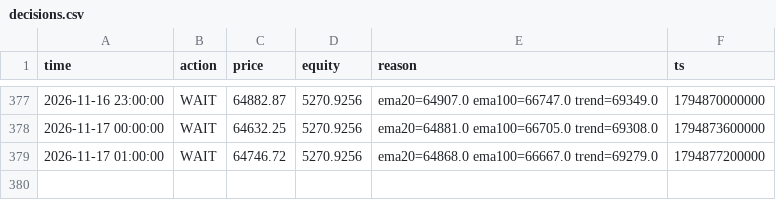
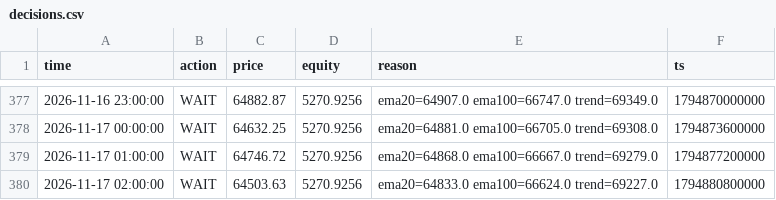
Before and after one commit to mtarvecha660-lgtm/btc-paper-live, a CSV file: live/state/ema_cross/decisions.csv, drawn as a sheet; only a part is shown, gaps mark what is left out; the diff names each change by its address in the sheet, - before the commit and + after, or states it on an @@ line.

```diff
--- a/live/state/ema_cross/decisions.csv
+++ b/live/state/ema_cross/decisions.csv
+row 380: 2026-11-17 02:00:00 | WAIT | 64503.63 | 5270.9256 | ema20=64833.0 ema100=66624.0 trend=69227.0 | 1794880800000
```
Also changed, not shown: live/state/donchian_breakout/decisions.csv, live/state/donchian_breakout/equity.csv, 15 other files.
